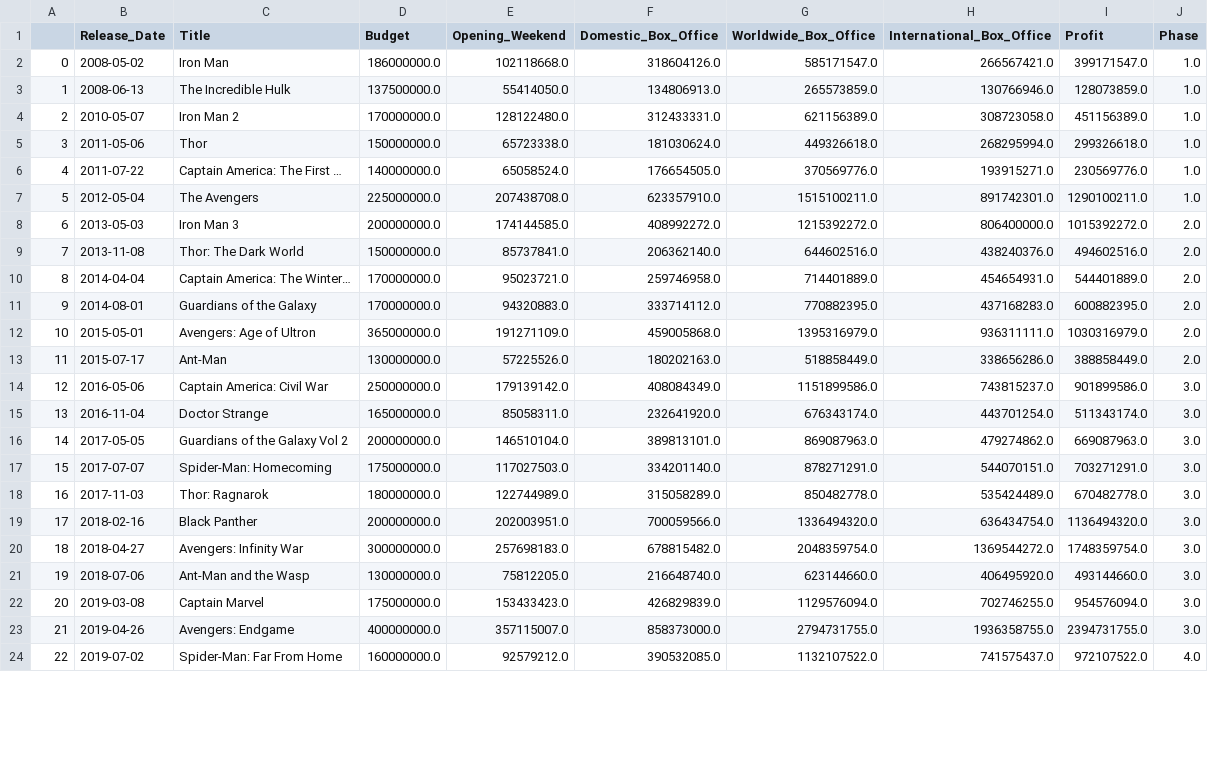
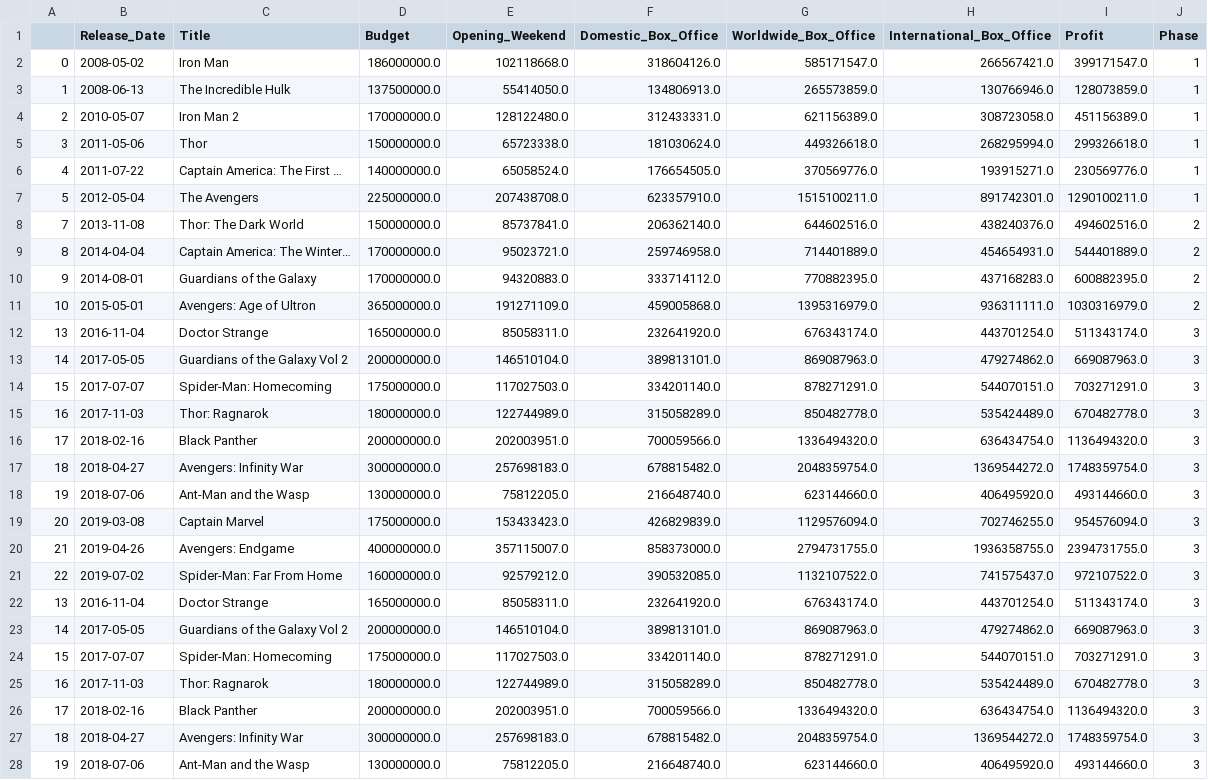
Before and after one commit to Kevin-McConchie/Marvel-Box-Office, a CSV file: marvel_box_office.csv, drawn as a sheet; only a part is shown; the diff covers the shown part only.

Commit message:
Date ranges

```diff
--- a/marvel_box_office.csv
+++ b/marvel_box_office.csv
@@ -1,24 +1,28 @@
 	Release_Date	Title	Budget	Opening_Weekend	Domestic_Box_Office	Worldwide_Box_Office	International_Box_Office	Profit	Phase
-0	2008-05-02	Iron Man	186000000.0	102118668.0	318604126.0	585171547.0	266567421.0	399171547.0	1.0
-1	2008-06-13	The Incredible Hulk	137500000.0	55414050.0	134806913.0	265573859.0	130766946.0	128073859.0	1.0
-2	2010-05-07	Iron Man 2	170000000.0	128122480.0	312433331.0	621156389.0	308723058.0	451156389.0	1.0
-3	2011-05-06	Thor	150000000.0	65723338.0	181030624.0	449326618.0	268295994.0	299326618.0	1.0
-4	2011-07-22	Captain America: The First …	140000000.0	65058524.0	176654505.0	370569776.0	193915271.0	230569776.0	1.0
-5	2012-05-04	The Avengers	225000000.0	207438708.0	623357910.0	1515100211.0	891742301.0	1290100211.0	1.0
-6	2013-05-03	Iron Man 3	200000000.0	174144585.0	408992272.0	1215392272.0	806400000.0	1015392272.0	2.0
-7	2013-11-08	Thor: The Dark World	150000000.0	85737841.0	206362140.0	644602516.0	438240376.0	494602516.0	2.0
-8	2014-04-04	Captain America: The Winter…	170000000.0	95023721.0	259746958.0	714401889.0	454654931.0	544401889.0	2.0
-9	2014-08-01	Guardians of the Galaxy	170000000.0	94320883.0	333714112.0	770882395.0	437168283.0	600882395.0	2.0
-10	2015-05-01	Avengers: Age of Ultron	365000000.0	191271109.0	459005868.0	1395316979.0	936311111.0	1030316979.0	2.0
-11	2015-07-17	Ant-Man	130000000.0	57225526.0	180202163.0	518858449.0	338656286.0	388858449.0	2.0
-12	2016-05-06	Captain America: Civil War	250000000.0	179139142.0	408084349.0	1151899586.0	743815237.0	901899586.0	3.0
-13	2016-11-04	Doctor Strange	165000000.0	85058311.0	232641920.0	676343174.0	443701254.0	511343174.0	3.0
-14	2017-05-05	Guardians of the Galaxy Vol 2	200000000.0	146510104.0	389813101.0	869087963.0	479274862.0	669087963.0	3.0
-15	2017-07-07	Spider-Man: Homecoming	175000000.0	117027503.0	334201140.0	878271291.0	544070151.0	703271291.0	3.0
-16	2017-11-03	Thor: Ragnarok	180000000.0	122744989.0	315058289.0	850482778.0	535424489.0	670482778.0	3.0
-17	2018-02-16	Black Panther	200000000.0	202003951.0	700059566.0	1336494320.0	636434754.0	1136494320.0	3.0
-18	2018-04-27	Avengers: Infinity War	300000000.0	257698183.0	678815482.0	2048359754.0	1369544272.0	1748359754.0	3.0
-19	2018-07-06	Ant-Man and the Wasp	130000000.0	75812205.0	216648740.0	623144660.0	406495920.0	493144660.0	3.0
-20	2019-03-08	Captain Marvel	175000000.0	153433423.0	426829839.0	1129576094.0	702746255.0	954576094.0	3.0
-21	2019-04-26	Avengers: Endgame	400000000.0	357115007.0	858373000.0	2794731755.0	1936358755.0	2394731755.0	3.0
-22	2019-07-02	Spider-Man: Far From Home	160000000.0	92579212.0	390532085.0	1132107522.0	741575437.0	972107522.0	4.0
+0	2008-05-02	Iron Man	186000000.0	102118668.0	318604126.0	585171547.0	266567421.0	399171547.0	1
+1	2008-06-13	The Incredible Hulk	137500000.0	55414050.0	134806913.0	265573859.0	130766946.0	128073859.0	1
+2	2010-05-07	Iron Man 2	170000000.0	128122480.0	312433331.0	621156389.0	308723058.0	451156389.0	1
+3	2011-05-06	Thor	150000000.0	65723338.0	181030624.0	449326618.0	268295994.0	299326618.0	1
+4	2011-07-22	Captain America: The First …	140000000.0	65058524.0	176654505.0	370569776.0	193915271.0	230569776.0	1
+5	2012-05-04	The Avengers	225000000.0	207438708.0	623357910.0	1515100211.0	891742301.0	1290100211.0	1
+7	2013-11-08	Thor: The Dark World	150000000.0	85737841.0	206362140.0	644602516.0	438240376.0	494602516.0	2
+8	2014-04-04	Captain America: The Winter…	170000000.0	95023721.0	259746958.0	714401889.0	454654931.0	544401889.0	2
+9	2014-08-01	Guardians of the Galaxy	170000000.0	94320883.0	333714112.0	770882395.0	437168283.0	600882395.0	2
+10	2015-05-01	Avengers: Age of Ultron	365000000.0	191271109.0	459005868.0	1395316979.0	936311111.0	1030316979.0	2
+13	2016-11-04	Doctor Strange	165000000.0	85058311.0	232641920.0	676343174.0	443701254.0	511343174.0	3
+14	2017-05-05	Guardians of the Galaxy Vol 2	200000000.0	146510104.0	389813101.0	869087963.0	479274862.0	669087963.0	3
+15	2017-07-07	Spider-Man: Homecoming	175000000.0	117027503.0	334201140.0	878271291.0	544070151.0	703271291.0	3
+16	2017-11-03	Thor: Ragnarok	180000000.0	122744989.0	315058289.0	850482778.0	535424489.0	670482778.0	3
+17	2018-02-16	Black Panther	200000000.0	202003951.0	700059566.0	1336494320.0	636434754.0	1136494320.0	3
+18	2018-04-27	Avengers: Infinity War	300000000.0	257698183.0	678815482.0	2048359754.0	1369544272.0	1748359754.0	3
+19	2018-07-06	Ant-Man and the Wasp	130000000.0	75812205.0	216648740.0	623144660.0	406495920.0	493144660.0	3
+20	2019-03-08	Captain Marvel	175000000.0	153433423.0	426829839.0	1129576094.0	702746255.0	954576094.0	3
+21	2019-04-26	Avengers: Endgame	400000000.0	357115007.0	858373000.0	2794731755.0	1936358755.0	2394731755.0	3
+22	2019-07-02	Spider-Man: Far From Home	160000000.0	92579212.0	390532085.0	1132107522.0	741575437.0	972107522.0	3
+13	2016-11-04	Doctor Strange	165000000.0	85058311.0	232641920.0	676343174.0	443701254.0	511343174.0	3
+14	2017-05-05	Guardians of the Galaxy Vol 2	200000000.0	146510104.0	389813101.0	869087963.0	479274862.0	669087963.0	3
+15	2017-07-07	Spider-Man: Homecoming	175000000.0	117027503.0	334201140.0	878271291.0	544070151.0	703271291.0	3
+16	2017-11-03	Thor: Ragnarok	180000000.0	122744989.0	315058289.0	850482778.0	535424489.0	670482778.0	3
+17	2018-02-16	Black Panther	200000000.0	202003951.0	700059566.0	1336494320.0	636434754.0	1136494320.0	3
+18	2018-04-27	Avengers: Infinity War	300000000.0	257698183.0	678815482.0	2048359754.0	1369544272.0	1748359754.0	3
+19	2018-07-06	Ant-Man and the Wasp	130000000.0	75812205.0	216648740.0	623144660.0	406495920.0	493144660.0	3
```
Also changed, not shown: 3 added rows and 8 edited cells elsewhere in this file, technical_credits.csv, 2 other files.
